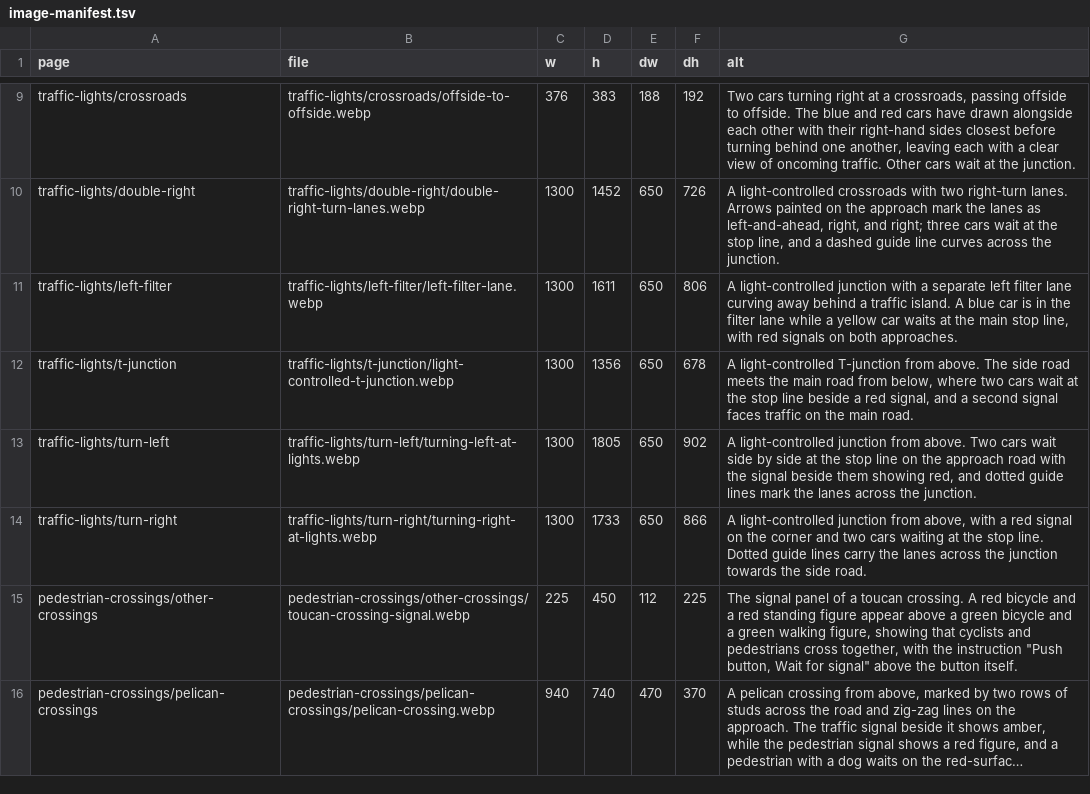
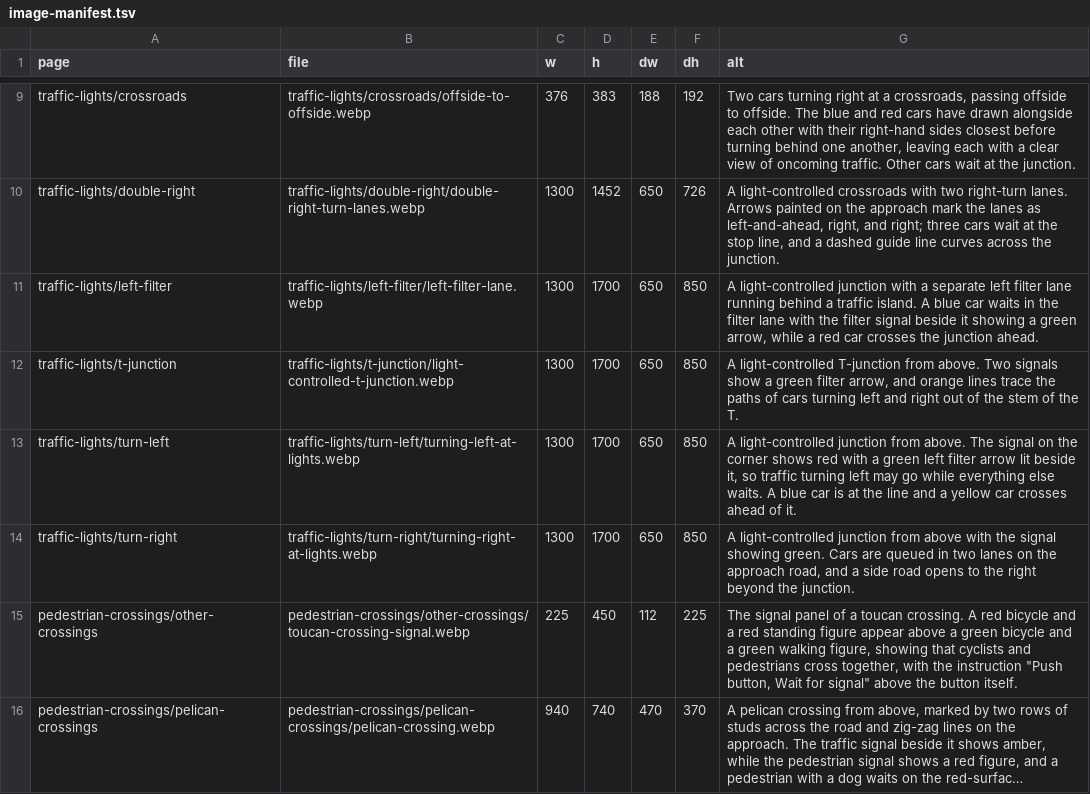
Before and after one commit to beev/apps, a TSV file: tools/image-manifest.tsv, drawn as a sheet; only a part is shown, gaps mark what is left out; long unchanged cells end in ….

```diff
--- a/tools/image-manifest.tsv
+++ b/tools/image-manifest.tsv
@@ -10,6 +10,6 @@ traffic-lights/crossroads	traffic-lights/crossroads/offside-to-offside.webp	376
 traffic-lights/double-right	traffic-lights/double-right/double-right-turn-lanes.webp	1300	1452	650	726	A light-controlled crossroads with two right-turn lanes. Arrows painted on the approach mark the lanes as left-and-ahead, right, and right; three cars wait at the stop line, and a dashed guide line curves across the junction.
-traffic-lights/left-filter	traffic-lights/left-filter/left-filter-lane.webp	1300	1611	650	806	A light-controlled junction with a separate left filter lane curving away behind a traffic island. A blue car is in the filter lane while a yellow car waits at the main stop line, with red signals on both approaches.
-traffic-lights/t-junction	traffic-lights/t-junction/light-controlled-t-junction.webp	1300	1356	650	678	A light-controlled T-junction from above. The side road meets the main road from below, where two cars wait at the stop line beside a red signal, and a second signal faces traffic on the main road.
-traffic-lights/turn-left	traffic-lights/turn-left/turning-left-at-lights.webp	1300	1805	650	902	A light-controlled junction from above. Two cars wait side by side at the stop line on the approach road with the signal beside them showing red, and dotted guide lines mark the lanes across the junction.
-traffic-lights/turn-right	traffic-lights/turn-right/turning-right-at-lights.webp	1300	1733	650	866	A light-controlled junction from above, with a red signal on the corner and two cars waiting at the stop line. Dotted guide lines carry the lanes across the junction towards the side road.
+traffic-lights/left-filter	traffic-lights/left-filter/left-filter-lane.webp	1300	1700	650	850	A light-controlled junction with a separate left filter lane running behind a traffic island. A blue car waits in the filter lane with the filter signal beside it showing a green arrow, while a red car crosses the junction ahead.
+traffic-lights/t-junction	traffic-lights/t-junction/light-controlled-t-junction.webp	1300	1700	650	850	A light-controlled T-junction from above. Two signals show a green filter arrow, and orange lines trace the paths of cars turning left and right out of the stem of the T.
+traffic-lights/turn-left	traffic-lights/turn-left/turning-left-at-lights.webp	1300	1700	650	850	A light-controlled junction from above. The signal on the corner shows red with a green left filter arrow lit beside it, so traffic turning left may go while everything else waits. A blue car is at the line and a yellow car crosses ahead of it.
+traffic-lights/turn-right	traffic-lights/turn-right/turning-right-at-lights.webp	1300	1700	650	850	A light-controlled junction from above with the signal showing green. Cars are queued in two lanes on the approach road, and a side road opens to the right beyond the junction.
 pedestrian-crossings/other-crossings	pedestrian-crossings/other-crossings/toucan-crossing-signal.webp	225	450	112	225	"The signal panel of a toucan crossing. A red bicycle and a red standing figure appear above a green bicycle and a green walking figure, showing that cyclists and pedestrians cross together, with the instruction ""Push button, Wait for signal"" above the button itself."
```
Also changed, not shown: 16 other files.
